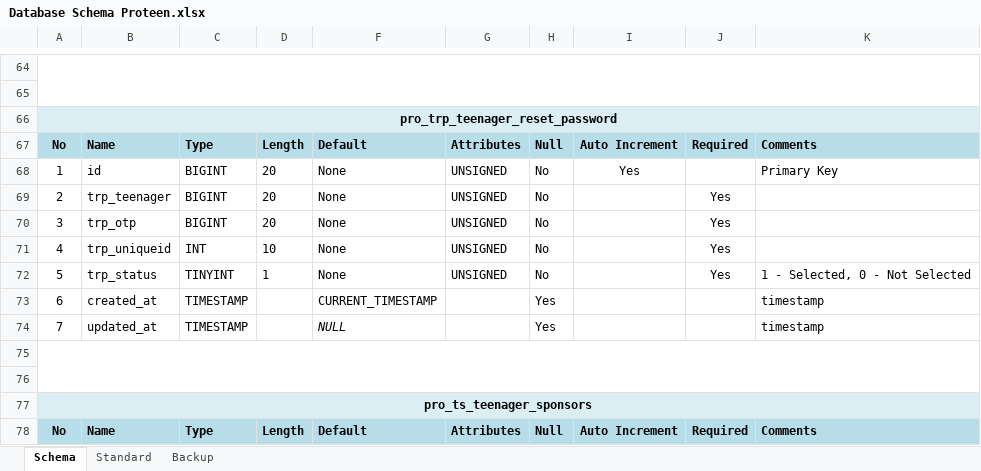
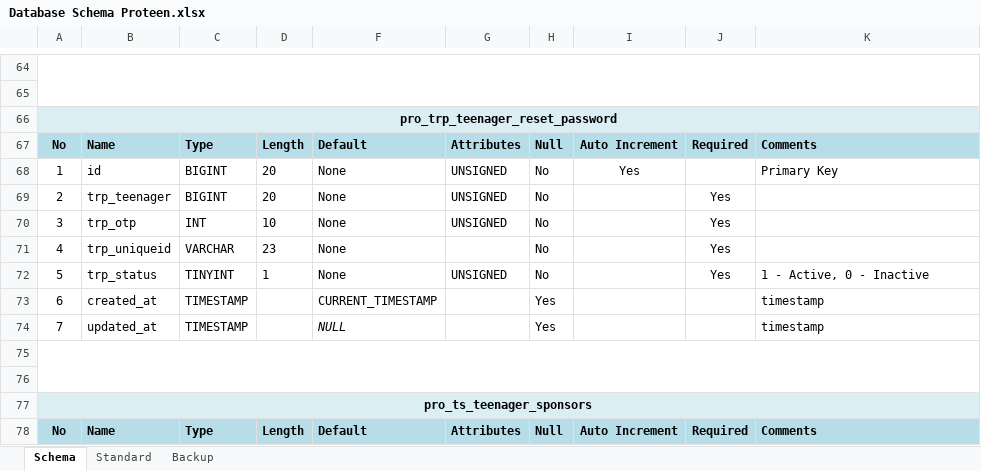
Before and after one commit to inxkrutik/proteendocs, an Excel workbook: Database Schema Proteen.xlsx, sheet Schema, drawn as a sheet; only a part is shown, gaps mark what is left out; values as stored, in another font and other column widths than the file's, no borders; the diff names each change by its address in the sheet, - before the commit and + after, or states it on an @@ line.

Commit message:
Update

```diff
--- a/Database Schema Proteen.xlsx (sheet Schema)
+++ b/Database Schema Proteen.xlsx (sheet Schema)
-C70: BIGINT
+C70: INT
-D70: 20
+D70: 10
-C71: INT
+C71: VARCHAR
-D71: 10
+D71: 23
-G71: UNSIGNED
+G71: (empty)
-K72: 1 - Selected, 0 - Not Selected
+K72: 1 - Active, 0 - Inactive
```
